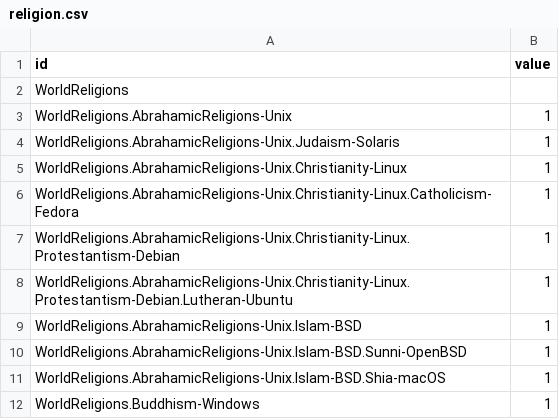
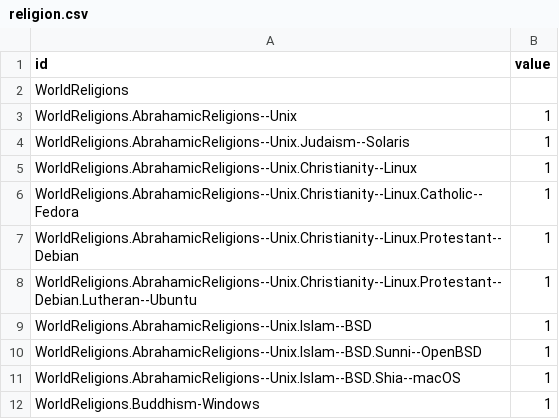
Before and after one commit to loopDelicious/operating-systems, a CSV file: public/religion.csv, drawn as a sheet.

```diff
--- a/public/religion.csv
+++ b/public/religion.csv
@@ -2,11 +2,11 @@ id,value
 WorldReligions,
-WorldReligions.AbrahamicReligions-Unix,1
-WorldReligions.AbrahamicReligions-Unix.Judaism-Solaris,1
-WorldReligions.AbrahamicReligions-Unix.Christianity-Linux,1
-WorldReligions.AbrahamicReligions-Unix.Christianity-Linux.Catholicism-Fedora,1
-WorldReligions.AbrahamicReligions-Unix.Christianity-Linux.Protestantism-Debian,1
-WorldReligions.AbrahamicReligions-Unix.Christianity-Linux.Protestantism-Debian.Lutheran-Ubuntu,1
-WorldReligions.AbrahamicReligions-Unix.Islam-BSD,1
-WorldReligions.AbrahamicReligions-Unix.Islam-BSD.Sunni-OpenBSD,1
-WorldReligions.AbrahamicReligions-Unix.Islam-BSD.Shia-macOS,1
+WorldReligions.AbrahamicReligions--Unix,1
+WorldReligions.AbrahamicReligions--Unix.Judaism--Solaris,1
+WorldReligions.AbrahamicReligions--Unix.Christianity--Linux,1
+WorldReligions.AbrahamicReligions--Unix.Christianity--Linux.Catholic--Fedora,1
+WorldReligions.AbrahamicReligions--Unix.Christianity--Linux.Protestant--Debian,1
+WorldReligions.AbrahamicReligions--Unix.Christianity--Linux.Protestant--Debian.Lutheran--Ubuntu,1
+WorldReligions.AbrahamicReligions--Unix.Islam--BSD,1
+WorldReligions.AbrahamicReligions--Unix.Islam--BSD.Sunni--OpenBSD,1
+WorldReligions.AbrahamicReligions--Unix.Islam--BSD.Shia--macOS,1
 WorldReligions.Buddhism-Windows,1
```
Also changed, not shown: 9 other files.
